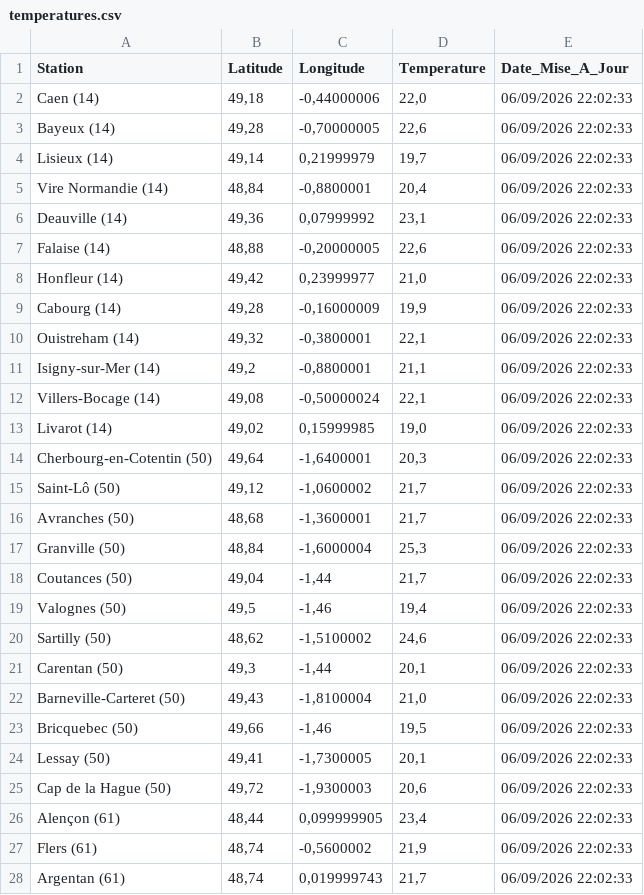
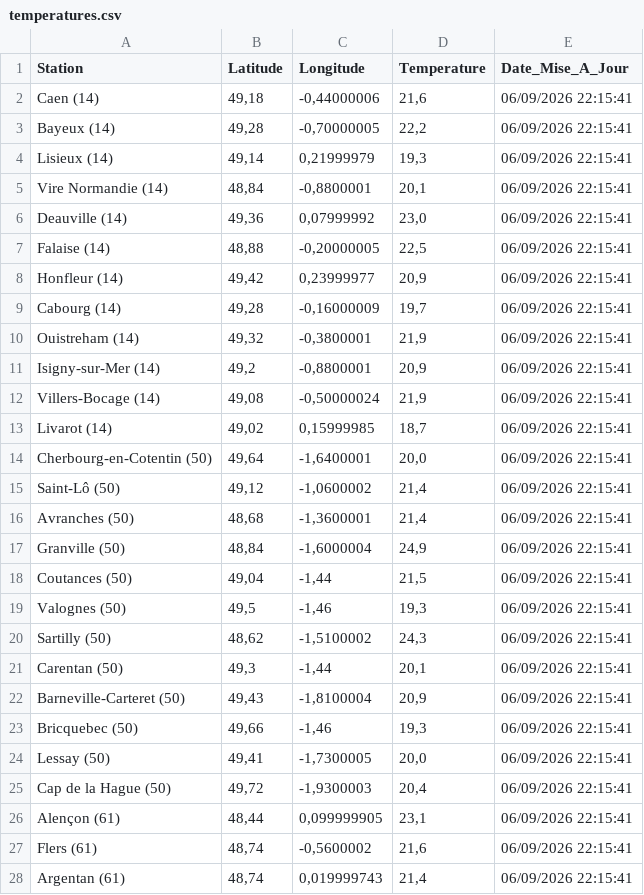
Before and after one commit to cenfr3/temp-ratures-normandie, a CSV file: temperatures.csv, drawn as a sheet; only a part is shown; the diff covers the shown part only.

```diff
--- a/temperatures.csv
+++ b/temperatures.csv
@@ -1,28 +1,28 @@
 Station,Latitude,Longitude,Temperature,Date_Mise_A_Jour
-Caen (14),"49,18","-0,44000006","22,0",06/09/2026 22:02:33
-Bayeux (14),"49,28","-0,70000005","22,6",06/09/2026 22:02:33
-Lisieux (14),"49,14","0,21999979","19,7",06/09/2026 22:02:33
-Vire Normandie (14),"48,84","-0,8800001","20,4",06/09/2026 22:02:33
-Deauville (14),"49,36","0,07999992","23,1",06/09/2026 22:02:33
-Falaise (14),"48,88","-0,20000005","22,6",06/09/2026 22:02:33
-Honfleur (14),"49,42","0,23999977","21,0",06/09/2026 22:02:33
-Cabourg (14),"49,28","-0,16000009","19,9",06/09/2026 22:02:33
-Ouistreham (14),"49,32","-0,3800001","22,1",06/09/2026 22:02:33
-Isigny-sur-Mer (14),"49,2","-0,8800001","21,1",06/09/2026 22:02:33
-Villers-Bocage (14),"49,08","-0,50000024","22,1",06/09/2026 22:02:33
-Livarot (14),"49,02","0,15999985","19,0",06/09/2026 22:02:33
-Cherbourg-en-Cotentin (50),"49,64","-1,6400001","20,3",06/09/2026 22:02:33
-Saint-Lô (50),"49,12","-1,0600002","21,7",06/09/2026 22:02:33
-Avranches (50),"48,68","-1,3600001","21,7",06/09/2026 22:02:33
-Granville (50),"48,84","-1,6000004","25,3",06/09/2026 22:02:33
-Coutances (50),"49,04","-1,44","21,7",06/09/2026 22:02:33
-Valognes (50),"49,5","-1,46","19,4",06/09/2026 22:02:33
-Sartilly (50),"48,62","-1,5100002","24,6",06/09/2026 22:02:33
-Carentan (50),"49,3","-1,44","20,1",06/09/2026 22:02:33
-Barneville-Carteret (50),"49,43","-1,8100004","21,0",06/09/2026 22:02:33
-Bricquebec (50),"49,66","-1,46","19,5",06/09/2026 22:02:33
-Lessay (50),"49,41","-1,7300005","20,1",06/09/2026 22:02:33
-Cap de la Hague (50),"49,72","-1,9300003","20,6",06/09/2026 22:02:33
-Alençon (61),"48,44","0,099999905","23,4",06/09/2026 22:02:33
-Flers (61),"48,74","-0,5600002","21,9",06/09/2026 22:02:33
-Argentan (61),"48,74","0,019999743","21,7",06/09/2026 22:02:33
+Caen (14),"49,18","-0,44000006","21,6",06/09/2026 22:15:41
+Bayeux (14),"49,28","-0,70000005","22,2",06/09/2026 22:15:41
+Lisieux (14),"49,14","0,21999979","19,3",06/09/2026 22:15:41
+Vire Normandie (14),"48,84","-0,8800001","20,1",06/09/2026 22:15:41
+Deauville (14),"49,36","0,07999992","23,0",06/09/2026 22:15:41
+Falaise (14),"48,88","-0,20000005","22,5",06/09/2026 22:15:41
+Honfleur (14),"49,42","0,23999977","20,9",06/09/2026 22:15:41
+Cabourg (14),"49,28","-0,16000009","19,7",06/09/2026 22:15:41
+Ouistreham (14),"49,32","-0,3800001","21,9",06/09/2026 22:15:41
+Isigny-sur-Mer (14),"49,2","-0,8800001","20,9",06/09/2026 22:15:41
+Villers-Bocage (14),"49,08","-0,50000024","21,9",06/09/2026 22:15:41
+Livarot (14),"49,02","0,15999985","18,7",06/09/2026 22:15:41
+Cherbourg-en-Cotentin (50),"49,64","-1,6400001","20,0",06/09/2026 22:15:41
+Saint-Lô (50),"49,12","-1,0600002","21,4",06/09/2026 22:15:41
+Avranches (50),"48,68","-1,3600001","21,4",06/09/2026 22:15:41
+Granville (50),"48,84","-1,6000004","24,9",06/09/2026 22:15:41
+Coutances (50),"49,04","-1,44","21,5",06/09/2026 22:15:41
+Valognes (50),"49,5","-1,46","19,3",06/09/2026 22:15:41
+Sartilly (50),"48,62","-1,5100002","24,3",06/09/2026 22:15:41
+Carentan (50),"49,3","-1,44","20,1",06/09/2026 22:15:41
+Barneville-Carteret (50),"49,43","-1,8100004","20,9",06/09/2026 22:15:41
+Bricquebec (50),"49,66","-1,46","19,3",06/09/2026 22:15:41
+Lessay (50),"49,41","-1,7300005","20,0",06/09/2026 22:15:41
+Cap de la Hague (50),"49,72","-1,9300003","20,4",06/09/2026 22:15:41
+Alençon (61),"48,44","0,099999905","23,1",06/09/2026 22:15:41
+Flers (61),"48,74","-0,5600002","21,6",06/09/2026 22:15:41
+Argentan (61),"48,74","0,019999743","21,4",06/09/2026 22:15:41
```
Also changed, not shown: 63 edited cells elsewhere in this file.
